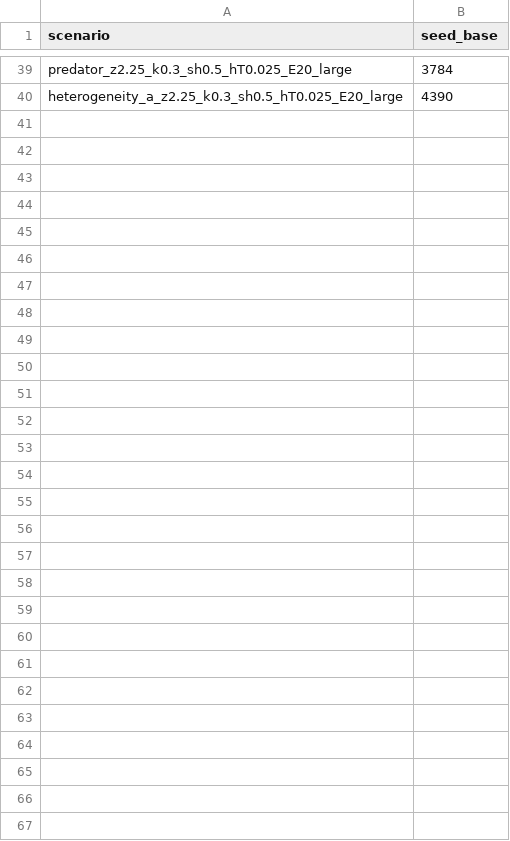
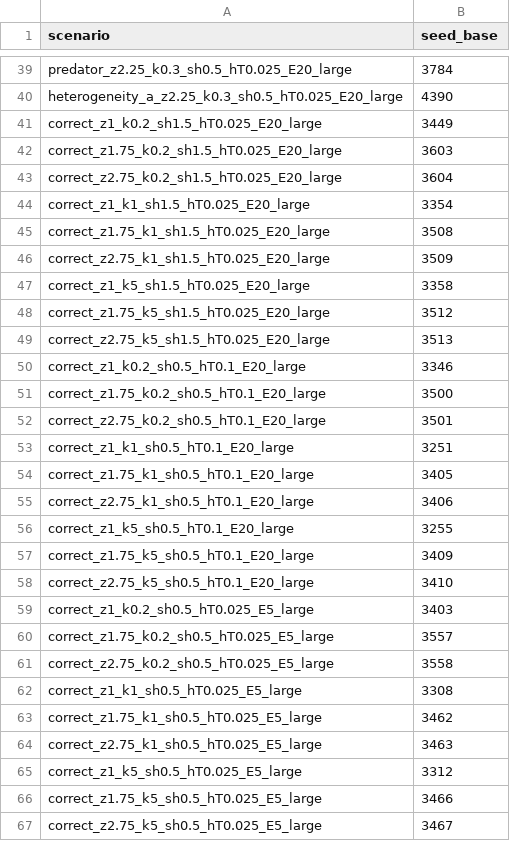
Before and after one commit to Segon03/funresMech, a CSV file: validation/data/seeds_datasets.csv, drawn as a sheet; only a part is shown, gaps mark what is left out; the diff names each change by its address in the sheet, - before the commit and + after, or states it on an @@ line.

```diff
--- a/validation/data/seeds_datasets.csv
+++ b/validation/data/seeds_datasets.csv
+row 41: correct_z1_k0.2_sh1.5_hT0.025_E20_large | 3449
+row 42: correct_z1.75_k0.2_sh1.5_hT0.025_E20_large | 3603
+row 43: correct_z2.75_k0.2_sh1.5_hT0.025_E20_large | 3604
+row 44: correct_z1_k1_sh1.5_hT0.025_E20_large | 3354
+row 45: correct_z1.75_k1_sh1.5_hT0.025_E20_large | 3508
+row 46: correct_z2.75_k1_sh1.5_hT0.025_E20_large | 3509
+row 47: correct_z1_k5_sh1.5_hT0.025_E20_large | 3358
+row 48: correct_z1.75_k5_sh1.5_hT0.025_E20_large | 3512
+row 49: correct_z2.75_k5_sh1.5_hT0.025_E20_large | 3513
+row 50: correct_z1_k0.2_sh0.5_hT0.1_E20_large | 3346
+row 51: correct_z1.75_k0.2_sh0.5_hT0.1_E20_large | 3500
+row 52: correct_z2.75_k0.2_sh0.5_hT0.1_E20_large | 3501
+row 53: correct_z1_k1_sh0.5_hT0.1_E20_large | 3251
+row 54: correct_z1.75_k1_sh0.5_hT0.1_E20_large | 3405
+row 55: correct_z2.75_k1_sh0.5_hT0.1_E20_large | 3406
+row 56: correct_z1_k5_sh0.5_hT0.1_E20_large | 3255
+row 57: correct_z1.75_k5_sh0.5_hT0.1_E20_large | 3409
+row 58: correct_z2.75_k5_sh0.5_hT0.1_E20_large | 3410
+row 59: correct_z1_k0.2_sh0.5_hT0.025_E5_large | 3403
+row 60: correct_z1.75_k0.2_sh0.5_hT0.025_E5_large | 3557
+row 61: correct_z2.75_k0.2_sh0.5_hT0.025_E5_large | 3558
+row 62: correct_z1_k1_sh0.5_hT0.025_E5_large | 3308
+row 63: correct_z1.75_k1_sh0.5_hT0.025_E5_large | 3462
+row 64: correct_z2.75_k1_sh0.5_hT0.025_E5_large | 3463
+row 65: correct_z1_k5_sh0.5_hT0.025_E5_large | 3312
+row 66: correct_z1.75_k5_sh0.5_hT0.025_E5_large | 3466
+row 67: correct_z2.75_k5_sh0.5_hT0.025_E5_large | 3467
```
Also changed, not shown: 4 other files.
